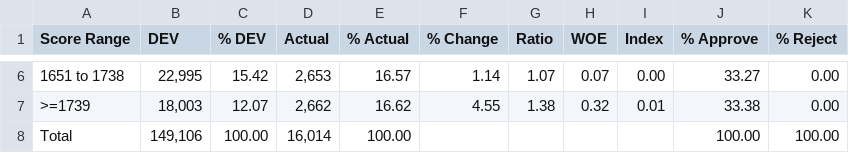
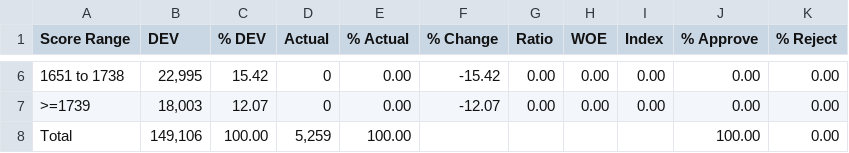
Before and after one commit to karnindy/101ascore, a CSV file: 03_Reports/Report1/export/csv/Report1_CSV.csv, drawn as a sheet; only a part is shown, gaps mark what is left out; the diff covers the shown part only.

```diff
--- a/03_Reports/Report1/export/csv/Report1_CSV.csv
+++ b/03_Reports/Report1/export/csv/Report1_CSV.csv
@@ -6,3 +6,3 @@
-"1651 to 1738","22,995","15.42","2,653","16.57","1.14","1.07","0.07","0.00","33.27","0.00"
-">=1739","18,003","12.07","2,662","16.62","4.55","1.38","0.32","0.01","33.38","0.00"
-"Total","149,106","100.00","16,014","100.00","","","","","100.00","100.00"
+"1651 to 1738","22,995","15.42","0","0.00","-15.42","0.00","0.00","0.00","0.00","0.00"
+">=1739","18,003","12.07","0","0.00","-12.07","0.00","0.00","0.00","0.00","0.00"
+"Total","149,106","100.00","5,259","100.00","","","","","100.00","0.00"
```
Also changed, not shown: 29 edited cells elsewhere in this file, 57 other files.
